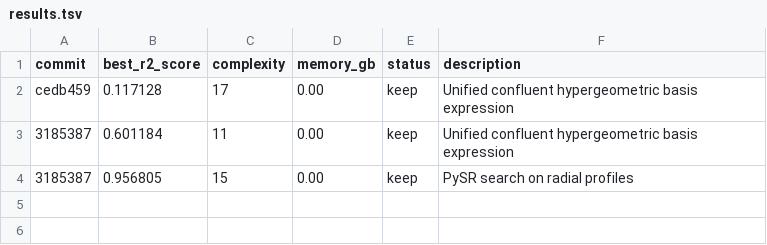
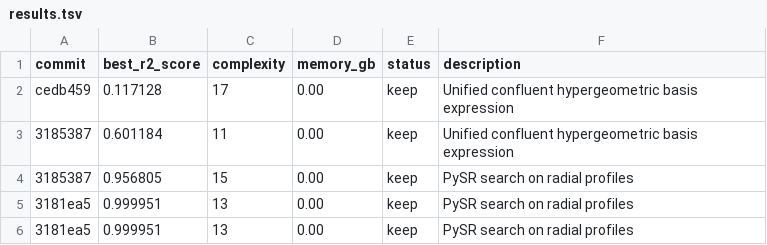
Before and after one commit to 4df31/DSQD_autoresearch_SR, a TSV file: results.tsv, drawn as a sheet.

Commit message:
Update radial plots and add research report

```diff
--- a/results.tsv
+++ b/results.tsv
@@ -4 +4,3 @@ cedb459	0.117128	17	0.00	keep	Unified confluent hypergeometric basis expression
 3185387	0.956805	15	0.00	keep	PySR search on radial profiles
+3181ea5	0.999951	13	0.00	keep	PySR search on radial profiles
+3181ea5	0.999951	13	0.00	keep	PySR search on radial profiles
```
Also changed, not shown: 8 other files.
